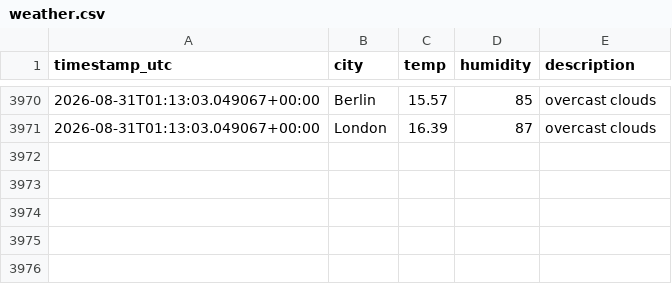
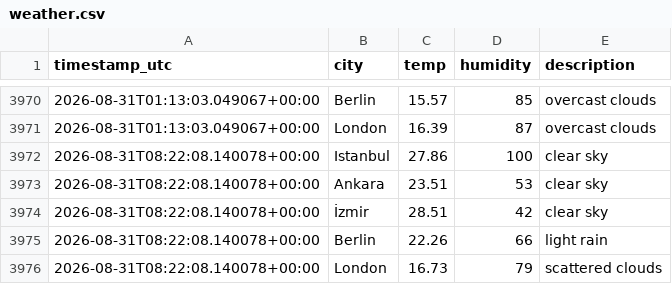
Before and after one commit to alihantangul/weather-etl, a CSV file: weather.csv, drawn as a sheet; only a part is shown, gaps mark what is left out.

```diff
--- a/weather.csv
+++ b/weather.csv
@@ -3971 +3971,6 @@
 2026-08-31T01:13:03.049067+00:00,London,16.39,87,overcast clouds
+2026-08-31T08:22:08.140078+00:00,Istanbul,27.86,100,clear sky
+2026-08-31T08:22:08.140078+00:00,Ankara,23.51,53,clear sky
+2026-08-31T08:22:08.140078+00:00,İzmir,28.51,42,clear sky
+2026-08-31T08:22:08.140078+00:00,Berlin,22.26,66,light rain
+2026-08-31T08:22:08.140078+00:00,London,16.73,79,scattered clouds
```
